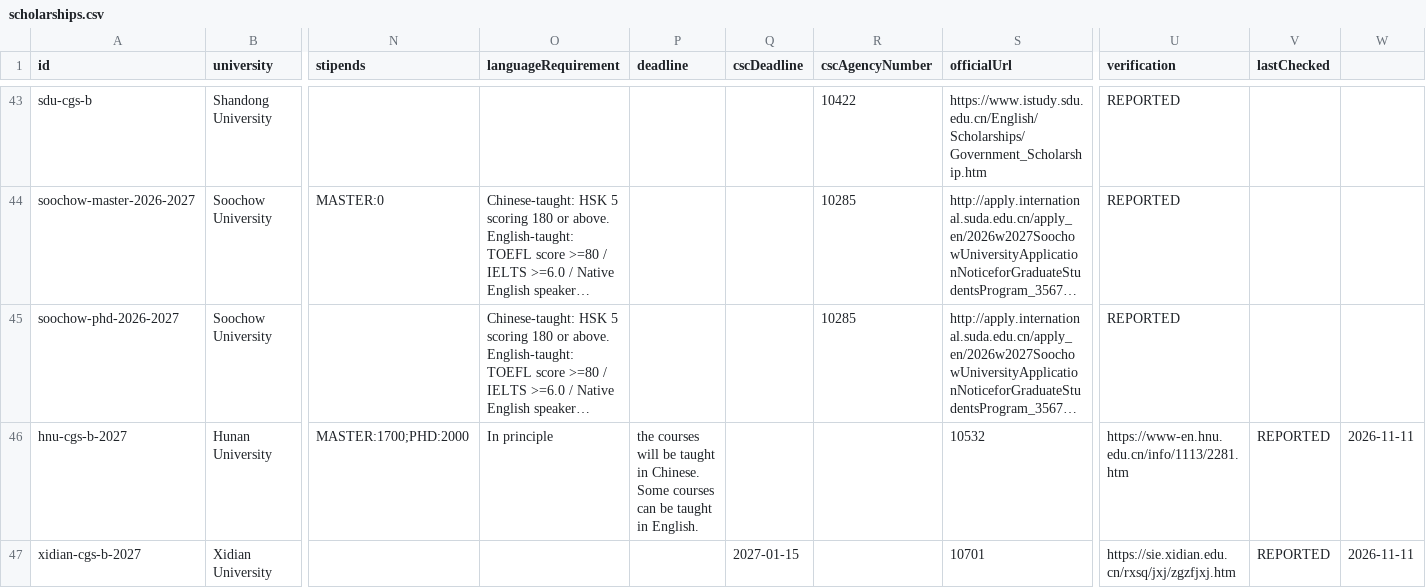
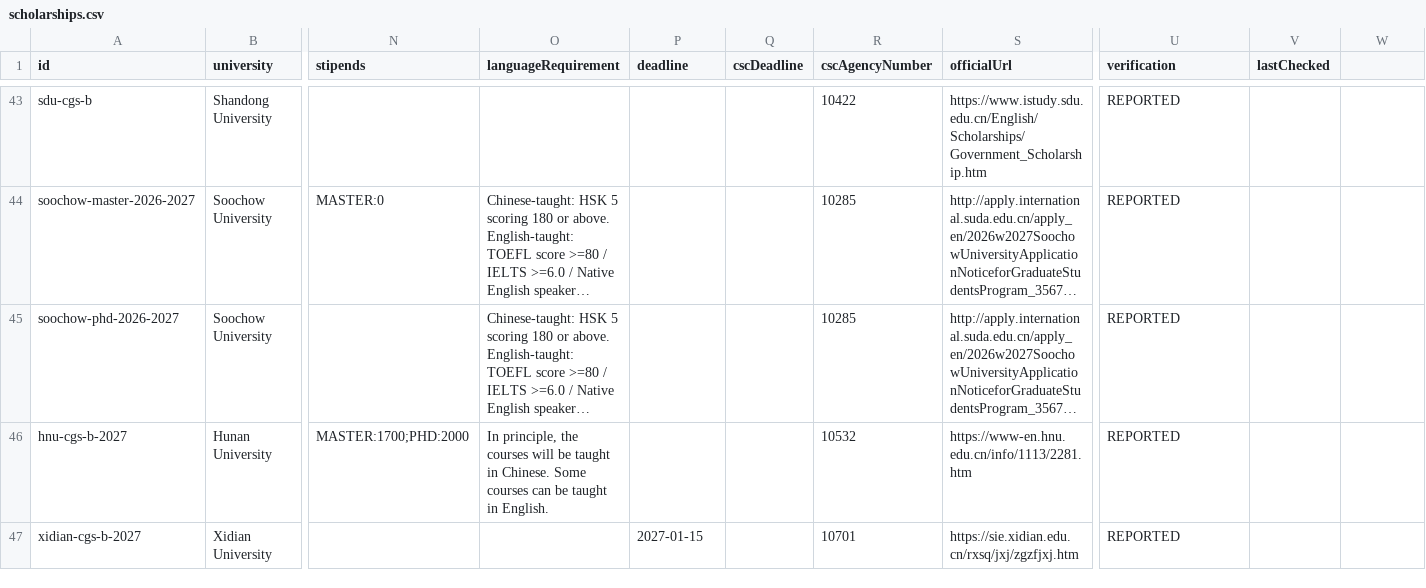
Before and after one commit to afsar-khan/Stipendo, a CSV file: tools/scholarships.csv, drawn as a sheet; only a part is shown, gaps mark what is left out; long unchanged cells end in …; the diff names each change by its address in the sheet, - before the commit and + after, or states it on an @@ line.

Commit message:
Added Hunan, Xidian, Soochow (batch 3)

```diff
--- a/tools/scholarships.csv
+++ b/tools/scholarships.csv
-O46 (languageRequirement): In principle
+O46 (languageRequirement): In principle, the courses will be taught in Chinese. Some courses can be taught in English.
-P46 (deadline): the courses will be taught in Chinese. Some courses can be taught in English.
+P46 (deadline): (empty)
-R46 (cscAgencyNumber): (empty)
+R46 (cscAgencyNumber): 10532
-S46 (officialUrl): 10532
+S46 (officialUrl): https://www-en.hnu.edu.cn/info/1113/2281.htm
-U46 (verification): https://www-en.hnu.edu.cn/info/1113/2281.htm
+U46 (verification): REPORTED
-V46:V47 (lastChecked): REPORTED
+V46:V47 (lastChecked): (empty)
-W46:W47: 2026-11-11
+W46:W47: (empty)
-P47 (deadline): (empty)
+P47 (deadline): 2027-01-15
-Q47 (cscDeadline): 2027-01-15
+Q47 (cscDeadline): (empty)
-R47 (cscAgencyNumber): (empty)
+R47 (cscAgencyNumber): 10701
-S47 (officialUrl): 10701
+S47 (officialUrl): https://sie.xidian.edu.cn/rxsq/jxj/zgzfjxj.htm
-U47 (verification): https://sie.xidian.edu.cn/rxsq/jxj/zgzfjxj.htm
+U47 (verification): REPORTED
```
Also changed, not shown: 2 other files.
